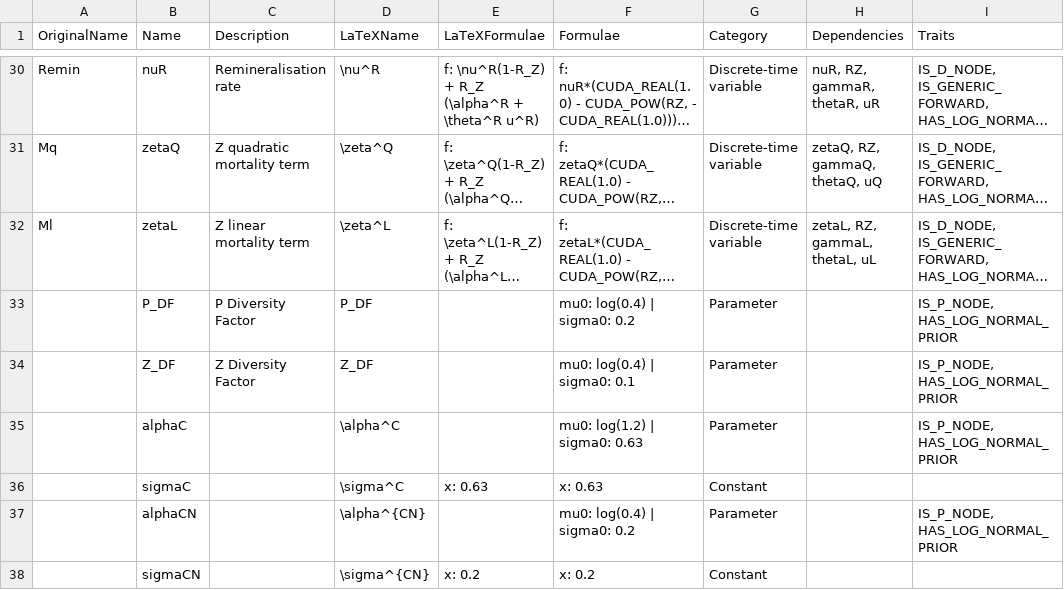
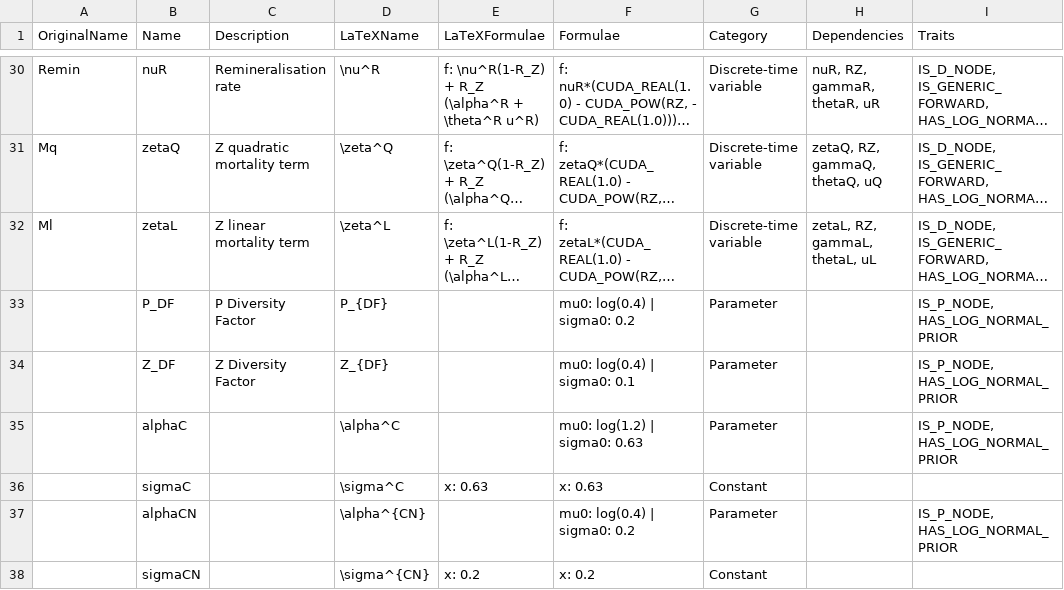
Before and after one commit to lawmurray/NPZD, a CSV file: spec/StochasticNPZD.csv, drawn as a sheet; only a part is shown, gaps mark what is left out; long unchanged cells end in …; the diff covers the shown part only; the diff names each change by its address in the sheet, - before the commit and + after, or states it on an @@ line.

```diff
--- a/spec/StochasticNPZD.csv
+++ b/spec/StochasticNPZD.csv
-D33 (LaTeXName): P_DF
+D33 (LaTeXName): P_{DF}
-D34 (LaTeXName): Z_DF
+D34 (LaTeXName): Z_{DF}
```
Also changed, not shown: 14 edited cells elsewhere in this file, 1 other file.
